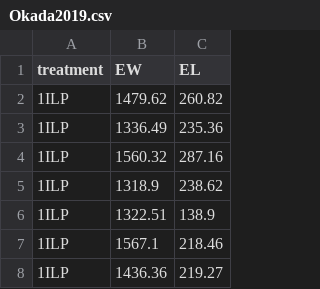
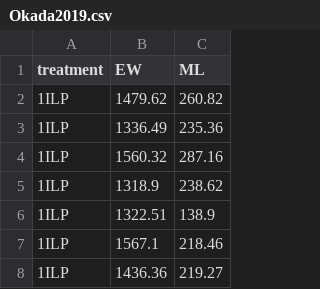
Before and after one commit to Biostatistics-in-R/Linear_models, a CSV file: data/Okada2019.csv, drawn as a sheet; only a part is shown.

Commit message:
Edited Okada data again, added scatterplot to tutorial 5

```diff
--- a/data/Okada2019.csv
+++ b/data/Okada2019.csv
@@ -1,2 +1,2 @@
-"treatment","EW","EL"
+"treatment","EW","ML"
 "1ILP",1479.62,260.82
```
Also changed, not shown: 1 other file.
